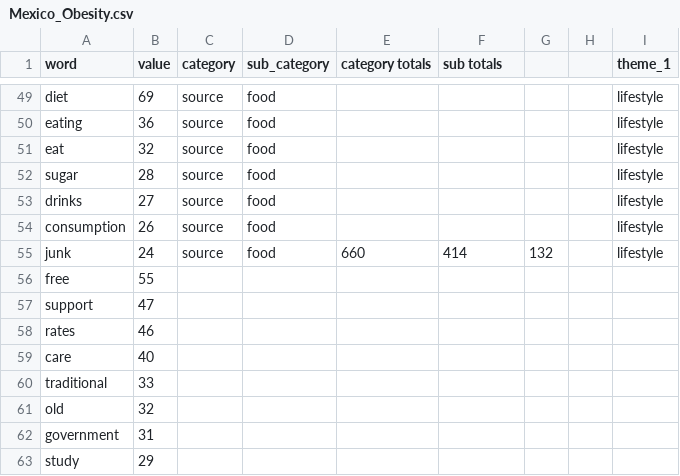
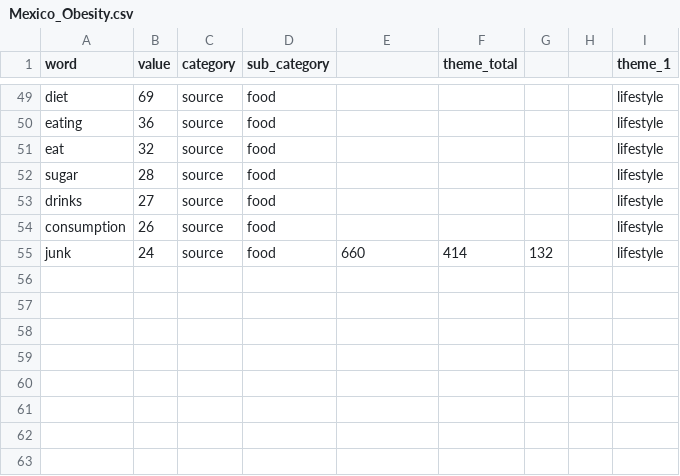
Before and after one commit to leahwelch/leahwelch.github.io, a CSV file: projects/obesity/data/Mexico_Obesity.csv, drawn as a sheet; only a part is shown, gaps mark what is left out; the diff names each change by its address in the sheet, - before the commit and + after, or states it on an @@ line.

```diff
--- a/projects/obesity/data/Mexico_Obesity.csv
+++ b/projects/obesity/data/Mexico_Obesity.csv
-E1: category totals
+E1: (empty)
-F1: sub totals
+F1: theme_total
-row 56: free | 55
-row 57: support | 47
-row 58: rates | 46
-row 59: care | 40
-row 60: traditional | 33
-row 61: old | 32
-row 62: government | 31
-row 63: study | 29
```
Also changed, not shown: projects/obesity/data/China_Obesity.csv, projects/obesity/data/Tonga_Obesity.csv, 23 other files.
